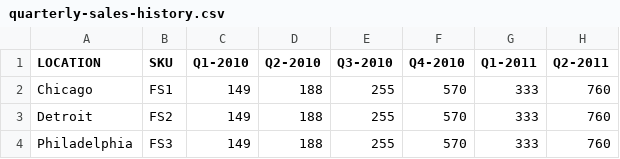
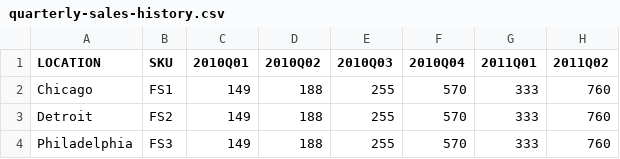
Before and after one commit to fireflysemantics/d, a CSV file: quarterly-sales-history.csv, drawn as a sheet.

```diff
--- a/quarterly-sales-history.csv
+++ b/quarterly-sales-history.csv
@@ -1,2 +1,2 @@
-LOCATION,      SKU,   Q1-2010, Q2-2010, Q3-2010, Q4-2010,  Q1-2011, Q2-2011
+LOCATION,      SKU,   2010Q01, 2010Q02, 2010Q03, 2010Q04,  2011Q01, 2011Q02
 Chicago,       FS1,     149,     188,     255,     570,      333,     760
```
Also changed, not shown: monthly-sales-history.csv, weekly-sales-history.csv, 1 other file.
